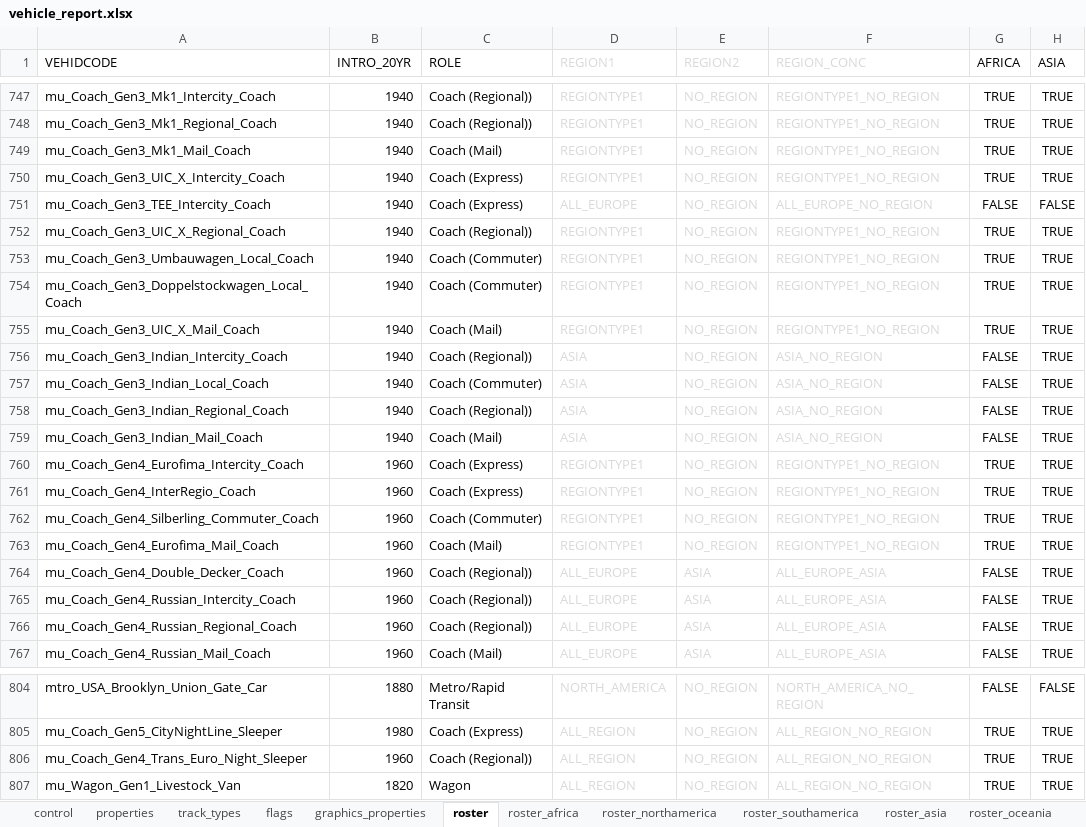
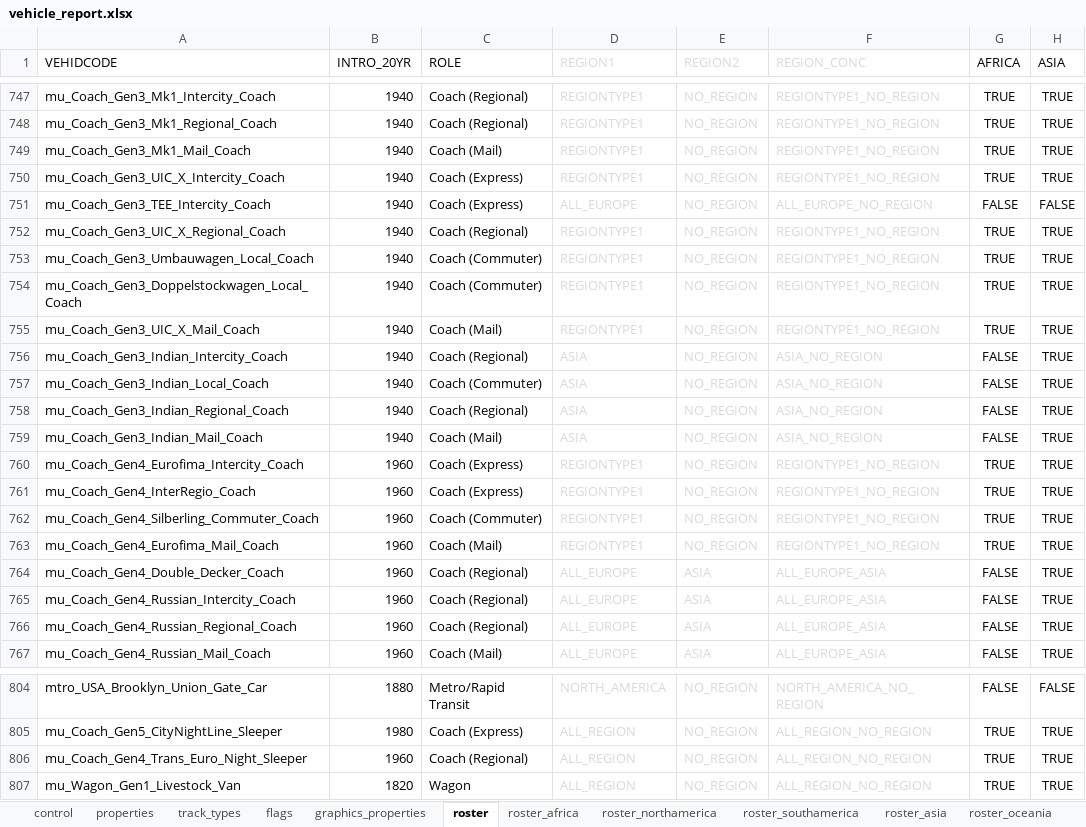
Before and after one commit to nemethviktor/2ccts_revival, an Excel workbook: tools/vehicle_report.xlsx, sheet roster, drawn as a sheet; only a part is shown, gaps mark what is left out; values as stored, in another font and other column widths than the file's, no borders; conditional formats not drawn; the diff covers the shown part only; the diff names each change by its address in the sheet, - before the commit and + after, or states it on an @@ line.

Commit message:
Fix mislabelled role Commuter (Regional))

```diff
--- a/tools/vehicle_report.xlsx (sheet roster)
+++ b/tools/vehicle_report.xlsx (sheet roster)
-C747:C748 (ROLE): Coach (Regional))
+C747:C748 (ROLE): Coach (Regional)
-C752 (ROLE): Coach (Regional))
+C752 (ROLE): Coach (Regional)
-C756 (ROLE): Coach (Regional))
+C756 (ROLE): Coach (Regional)
-C758 (ROLE): Coach (Regional))
+C758 (ROLE): Coach (Regional)
-C764:C766 (ROLE): Coach (Regional))
+C764:C766 (ROLE): Coach (Regional)
-C806 (ROLE): Coach (Regional))
+C806 (ROLE): Coach (Regional)
```
Also changed, not shown: 12 edited cells elsewhere in this sheet, sheet properties, formulas that keep their value, 26 other files.
